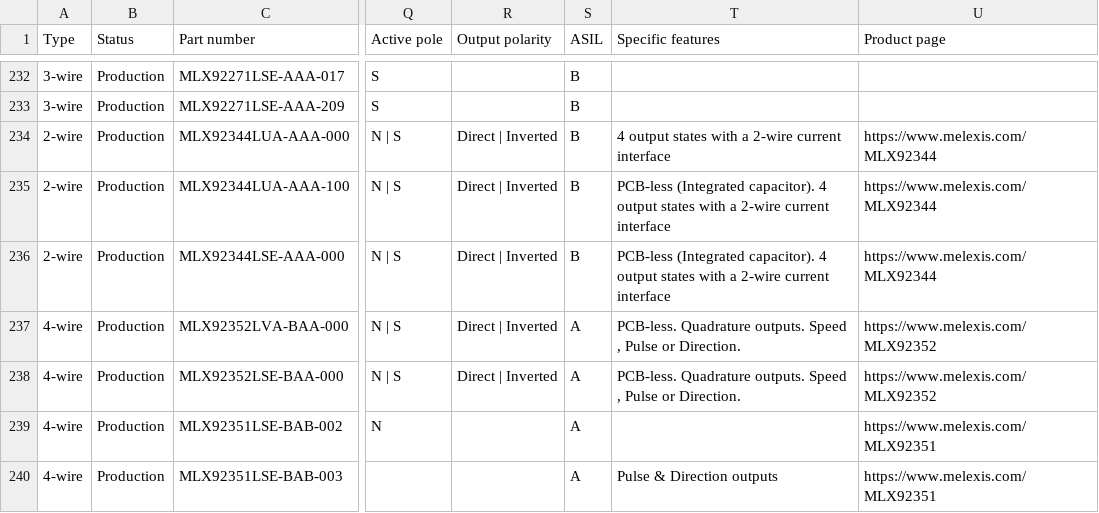
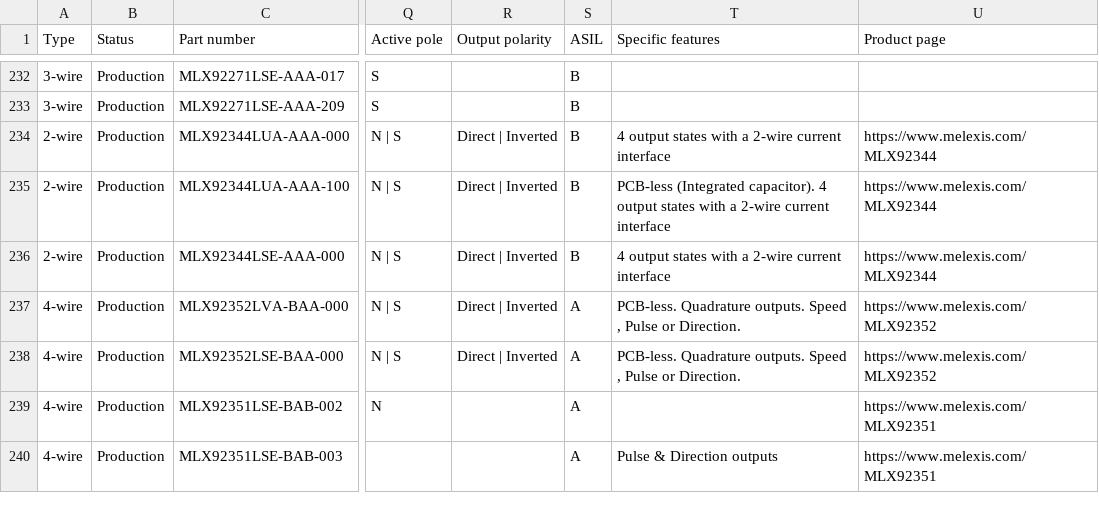
Before and after one commit to MelexisBC/Wizard--Latch-Switch-ICs-Data, a CSV file: Latch-Switch-ICs-Wizard-Data.csv, drawn as a sheet; only a part is shown, gaps mark what is left out; the diff names each change by its address in the sheet, - before the commit and + after, or states it on an @@ line.

Commit message:
Wizard - Latch and switch ICs - Google sheet updated

```diff
--- a/Latch-Switch-ICs-Wizard-Data.csv
+++ b/Latch-Switch-ICs-Wizard-Data.csv
-T236 (Specific features): PCB-less (Integrated capacitor). 4 output…
+T236 (Specific features): 4 output…
```
